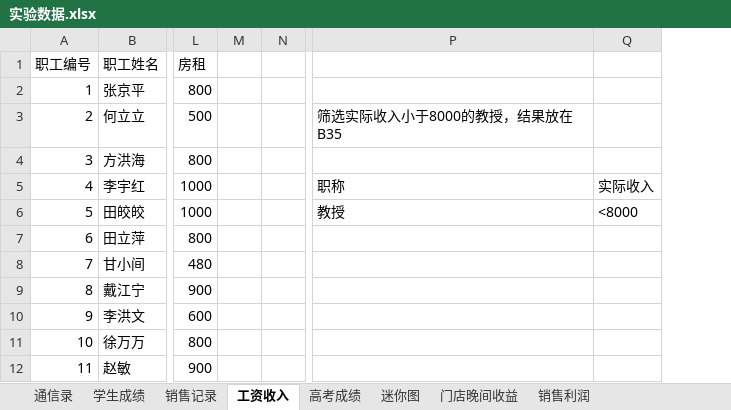
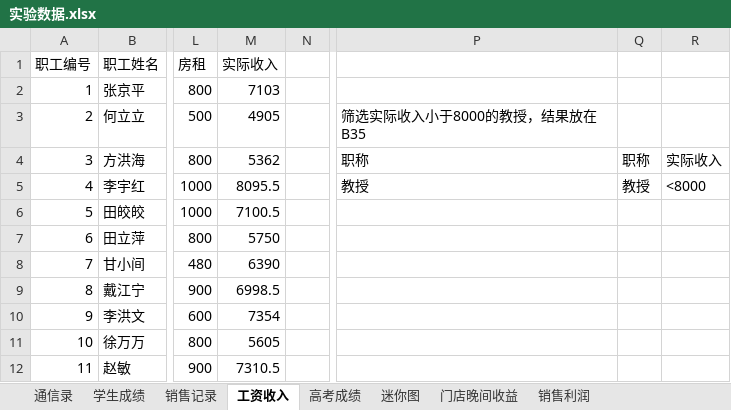
Before and after one commit to glplaman/glplaman.github.io, an Excel workbook: office/data/实验数据.xlsx, sheet 工资收入, drawn as a sheet; only a part is shown, gaps mark what is left out; values as stored, in another font and other column widths than the file's, no borders; removed rows and columns are numbered as before the commit, all else as after; the diff names each change by its address in the sheet, - before the commit and + after, or states it on an @@ line.

```diff
--- a/office/data/实验数据.xlsx (sheet 工资收入)
+++ b/office/data/实验数据.xlsx (sheet 工资收入)
-column M, empty
+column M (实际收入), rows 2-12: 7103 | 4905 | 5362 | 8095.5 | 7100.5 | 5750 | 6390 | 6998.5 | 7354 | 5605 | 7310.5
+column Q, rows 4-5: 职称 | 教授
-P4: (empty)
+P4: 职称
-R4: (empty)
+R4: 实际收入
-P5: 职称
+P5: 教授
-R5: 实际收入
+R5: <8000
-P6: 教授
+P6: (empty)
-R6: <8000
+R6: (empty)
```
Also changed, not shown: sheet 学生成绩, sheet 销售记录, office/data/points.xlsx, 1 other file.
